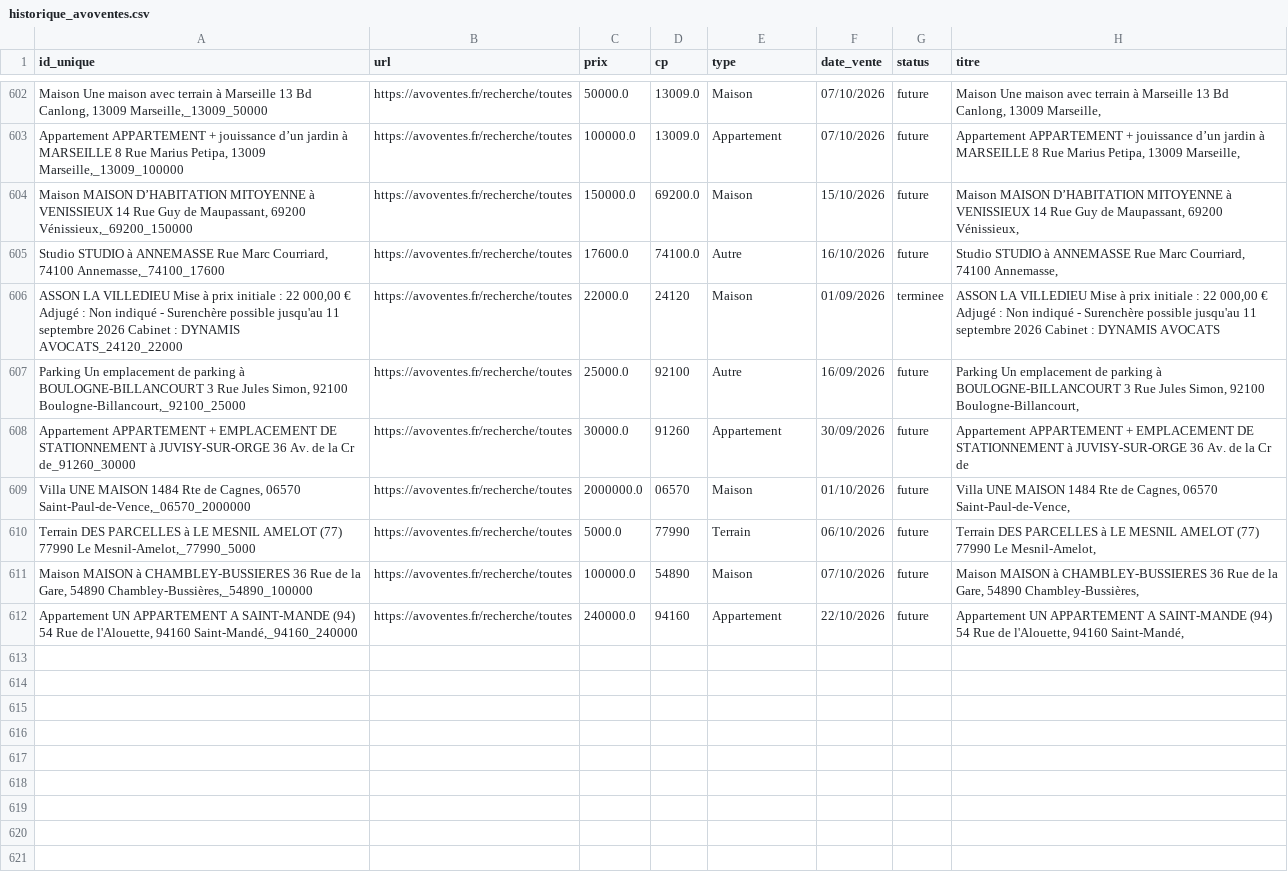
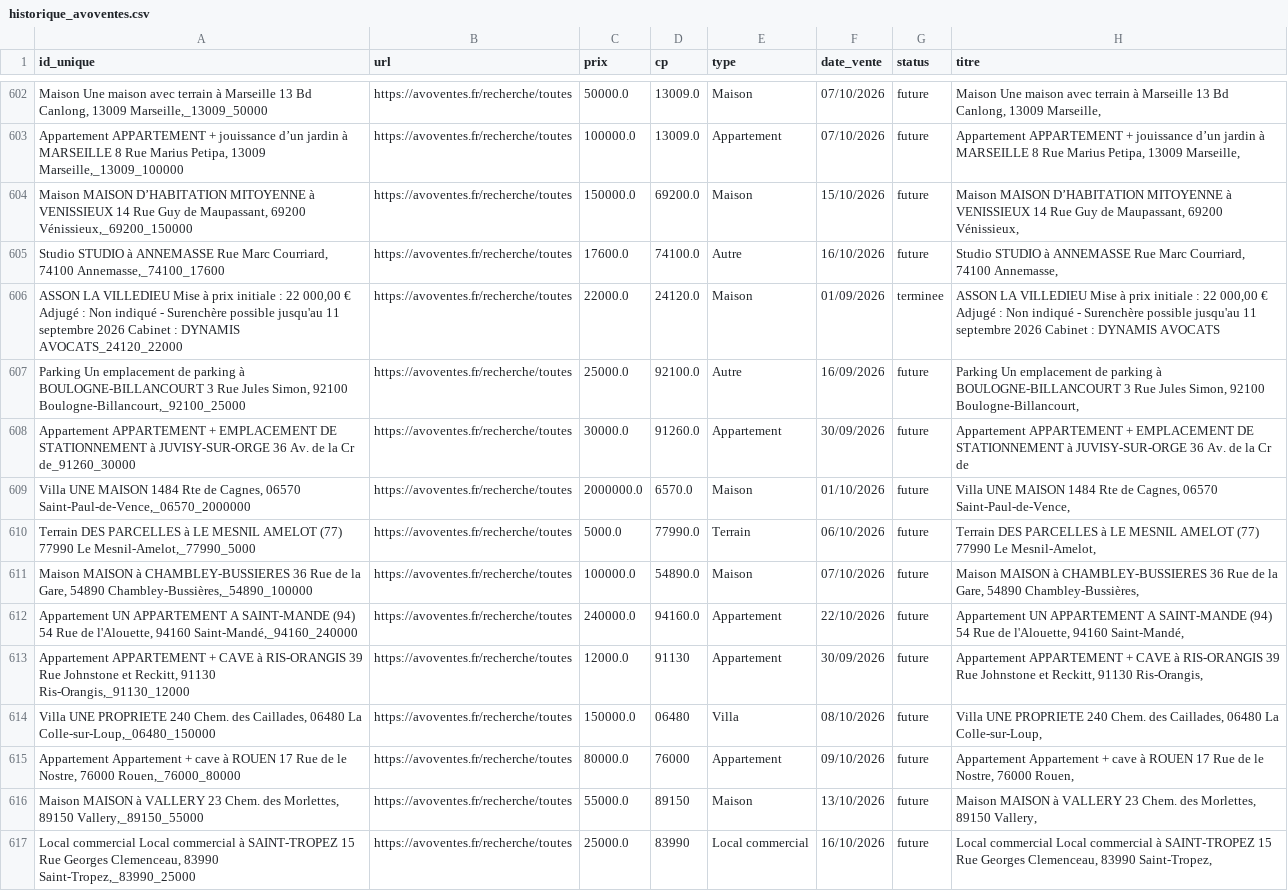
Before and after one commit to mathiasrou/viager-scraper, a CSV file: historique_avoventes.csv, drawn as a sheet; only a part is shown, gaps mark what is left out.

Commit message:
update historiques

```diff
--- a/historique_avoventes.csv
+++ b/historique_avoventes.csv
@@ -605,8 +605,13 @@ Maison MAISON D’HABITATION MITOYENNE à VENISSIEUX 14 Rue Guy de Maupassant, 6
 Studio STUDIO à ANNEMASSE Rue Marc Courriard, 74100 Annemasse,_74100_17600;https://avoventes.fr/recherche/toutes;17600.0;74100.0;Autre;16/10/2026;future;Studio STUDIO à ANNEMASSE Rue Marc Courriard, 74100 Annemasse,
-ASSON LA VILLEDIEU Mise à prix initiale : 22 000,00 € Adjugé : Non indiqué - Surenchère possible jusqu'au 11 septembre 2026 Cabinet : DYNAMIS AVOCATS_24120_22000;https://avoventes.fr/recherche/toutes;22000.0;24120;Maison;01/09/2026;terminee;ASSON LA VILLEDIEU Mise à prix initiale : 22 000,00 € Adjugé : Non indiqué - Surenchère possible jusqu'au 11 septembre 2026 Cabinet : DYNAMIS AVOCATS
-Parking Un emplacement de parking à BOULOGNE-BILLANCOURT 3 Rue Jules Simon, 92100 Boulogne-Billancourt,_92100_25000;https://avoventes.fr/recherche/toutes;25000.0;92100;Autre;16/09/2026;future;Parking Un emplacement de parking à BOULOGNE-BILLANCOURT 3 Rue Jules Simon, 92100 Boulogne-Billancourt,
-Appartement APPARTEMENT + EMPLACEMENT DE STATIONNEMENT à JUVISY-SUR-ORGE 36 Av. de la Cr de_91260_30000;https://avoventes.fr/recherche/toutes;30000.0;91260;Appartement;30/09/2026;future;Appartement APPARTEMENT + EMPLACEMENT DE STATIONNEMENT à JUVISY-SUR-ORGE 36 Av. de la Cr de
-Villa UNE MAISON 1484 Rte de Cagnes, 06570 Saint-Paul-de-Vence,_06570_2000000;https://avoventes.fr/recherche/toutes;2000000.0;06570;Maison;01/10/2026;future;Villa UNE MAISON 1484 Rte de Cagnes, 06570 Saint-Paul-de-Vence,
-Terrain DES PARCELLES à LE MESNIL AMELOT (77) 77990 Le Mesnil-Amelot,_77990_5000;https://avoventes.fr/recherche/toutes;5000.0;77990;Terrain;06/10/2026;future;Terrain DES PARCELLES à LE MESNIL AMELOT (77) 77990 Le Mesnil-Amelot,
-Maison MAISON à CHAMBLEY-BUSSIERES 36 Rue de la Gare, 54890 Chambley-Bussières,_54890_100000;https://avoventes.fr/recherche/toutes;100000.0;54890;Maison;07/10/2026;future;Maison MAISON à CHAMBLEY-BUSSIERES 36 Rue de la Gare, 54890 Chambley-Bussières,
-Appartement UN APPARTEMENT A SAINT-MANDE (94) 54 Rue de l'Alouette, 94160 Saint-Mandé,_94160_240000;https://avoventes.fr/recherche/toutes;240000.0;94160;Appartement;22/10/2026;future;Appartement UN APPARTEMENT A SAINT-MANDE (94) 54 Rue de l'Alouette, 94160 Saint-Mandé,
+ASSON LA VILLEDIEU Mise à prix initiale : 22 000,00 € Adjugé : Non indiqué - Surenchère possible jusqu'au 11 septembre 2026 Cabinet : DYNAMIS AVOCATS_24120_22000;https://avoventes.fr/recherche/toutes;22000.0;24120.0;Maison;01/09/2026;terminee;ASSON LA VILLEDIEU Mise à prix initiale : 22 000,00 € Adjugé : Non indiqué - Surenchère possible jusqu'au 11 septembre 2026 Cabinet : DYNAMIS AVOCATS
+Parking Un emplacement de parking à BOULOGNE-BILLANCOURT 3 Rue Jules Simon, 92100 Boulogne-Billancourt,_92100_25000;https://avoventes.fr/recherche/toutes;25000.0;92100.0;Autre;16/09/2026;future;Parking Un emplacement de parking à BOULOGNE-BILLANCOURT 3 Rue Jules Simon, 92100 Boulogne-Billancourt,
+Appartement APPARTEMENT + EMPLACEMENT DE STATIONNEMENT à JUVISY-SUR-ORGE 36 Av. de la Cr de_91260_30000;https://avoventes.fr/recherche/toutes;30000.0;91260.0;Appartement;30/09/2026;future;Appartement APPARTEMENT + EMPLACEMENT DE STATIONNEMENT à JUVISY-SUR-ORGE 36 Av. de la Cr de
+Villa UNE MAISON 1484 Rte de Cagnes, 06570 Saint-Paul-de-Vence,_06570_2000000;https://avoventes.fr/recherche/toutes;2000000.0;6570.0;Maison;01/10/2026;future;Villa UNE MAISON 1484 Rte de Cagnes, 06570 Saint-Paul-de-Vence,
+Terrain DES PARCELLES à LE MESNIL AMELOT (77) 77990 Le Mesnil-Amelot,_77990_5000;https://avoventes.fr/recherche/toutes;5000.0;77990.0;Terrain;06/10/2026;future;Terrain DES PARCELLES à LE MESNIL AMELOT (77) 77990 Le Mesnil-Amelot,
+Maison MAISON à CHAMBLEY-BUSSIERES 36 Rue de la Gare, 54890 Chambley-Bussières,_54890_100000;https://avoventes.fr/recherche/toutes;100000.0;54890.0;Maison;07/10/2026;future;Maison MAISON à CHAMBLEY-BUSSIERES 36 Rue de la Gare, 54890 Chambley-Bussières,
+Appartement UN APPARTEMENT A SAINT-MANDE (94) 54 Rue de l'Alouette, 94160 Saint-Mandé,_94160_240000;https://avoventes.fr/recherche/toutes;240000.0;94160.0;Appartement;22/10/2026;future;Appartement UN APPARTEMENT A SAINT-MANDE (94) 54 Rue de l'Alouette, 94160 Saint-Mandé,
+Appartement APPARTEMENT + CAVE à RIS-ORANGIS 39 Rue Johnstone et Reckitt, 91130 Ris-Orangis,_91130_12000;https://avoventes.fr/recherche/toutes;12000.0;91130;Appartement;30/09/2026;future;Appartement APPARTEMENT + CAVE à RIS-ORANGIS 39 Rue Johnstone et Reckitt, 91130 Ris-Orangis,
+Villa UNE PROPRIETE 240 Chem. des Caillades, 06480 La Colle-sur-Loup,_06480_150000;https://avoventes.fr/recherche/toutes;150000.0;06480;Villa;08/10/2026;future;Villa UNE PROPRIETE 240 Chem. des Caillades, 06480 La Colle-sur-Loup,
+Appartement Appartement + cave à ROUEN 17 Rue de le Nostre, 76000 Rouen,_76000_80000;https://avoventes.fr/recherche/toutes;80000.0;76000;Appartement;09/10/2026;future;Appartement Appartement + cave à ROUEN 17 Rue de le Nostre, 76000 Rouen,
+Maison MAISON à VALLERY 23 Chem. des Morlettes, 89150 Vallery,_89150_55000;https://avoventes.fr/recherche/toutes;55000.0;89150;Maison;13/10/2026;future;Maison MAISON à VALLERY 23 Chem. des Morlettes, 89150 Vallery,
+Local commercial Local commercial à SAINT-TROPEZ 15 Rue Georges Clemenceau, 83990 Saint-Tropez,_83990_25000;https://avoventes.fr/recherche/toutes;25000.0;83990;Local commercial;16/10/2026;future;Local commercial Local commercial à SAINT-TROPEZ 15 Rue Georges Clemenceau, 83990 Saint-Tropez,
```
Also changed, not shown: historique_ids.csv, historique_immonotaires.csv, 1 other file.
